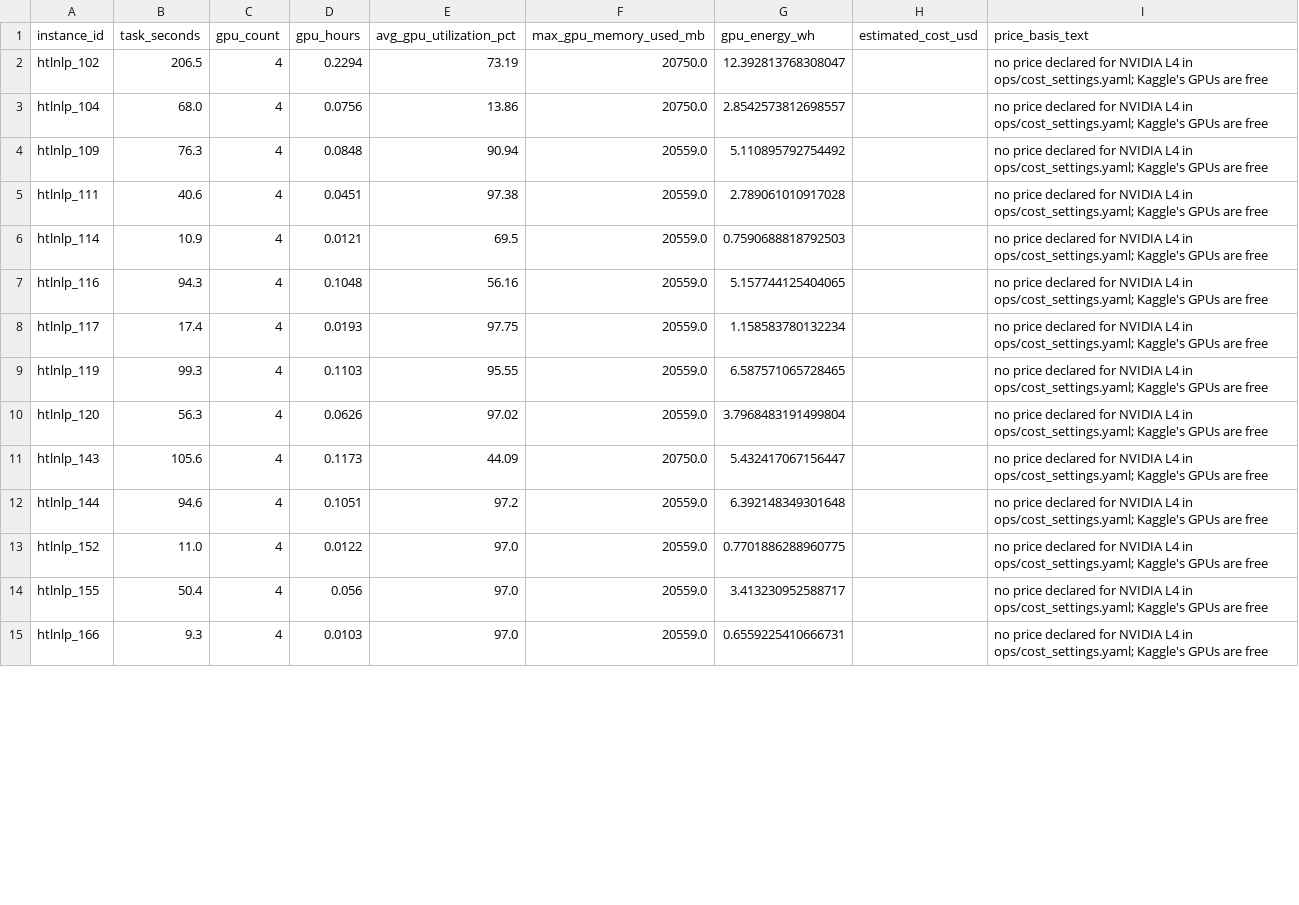
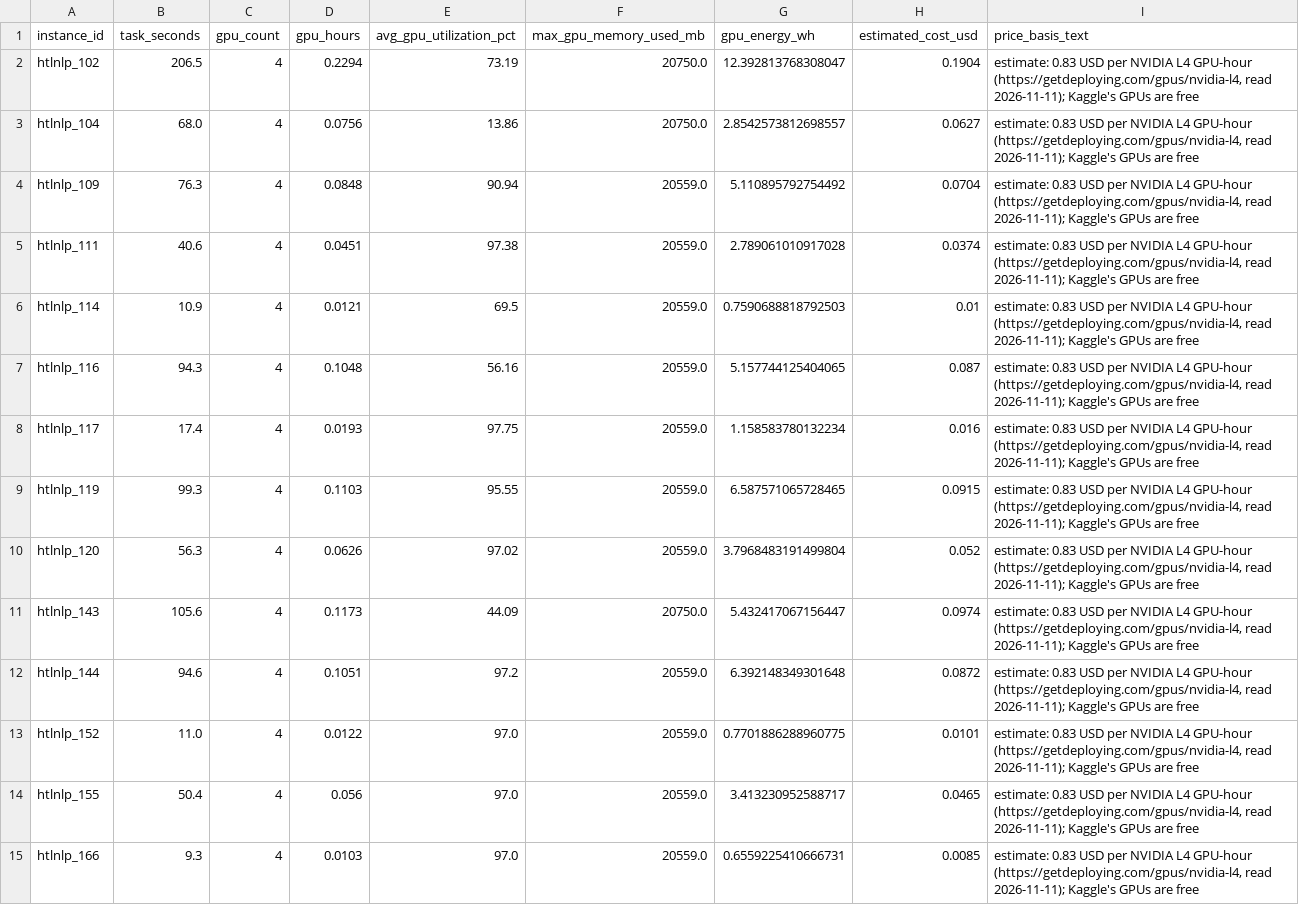
Before and after one commit to healthtransformationlab/health-transformation-lab-nlp, a CSV file: data/tasks/official_agent_runs/gemma-4-e4b-it-qat-w4a16-ct_swegemma_graph_gpu.csv, drawn as a sheet; only a part is shown; the diff covers the shown part only.

```diff
--- a/data/tasks/official_agent_runs/gemma-4-e4b-it-qat-w4a16-ct_swegemma_graph_gpu.csv
+++ b/data/tasks/official_agent_runs/gemma-4-e4b-it-qat-w4a16-ct_swegemma_graph_gpu.csv
@@ -1,15 +1,15 @@
 instance_id,task_seconds,gpu_count,gpu_hours,avg_gpu_utilization_pct,max_gpu_memory_used_mb,gpu_energy_wh,estimated_cost_usd,price_basis_text
-htlnlp_102,206.5,4,0.2294,73.19,20750.0,12.392813768308047,,no price declared for NVIDIA L4 in ops/cost_settings.yaml; Kaggle's GPUs are free
-htlnlp_104,68.0,4,0.0756,13.86,20750.0,2.8542573812698557,,no price declared for NVIDIA L4 in ops/cost_settings.yaml; Kaggle's GPUs are free
-htlnlp_109,76.3,4,0.0848,90.94,20559.0,5.110895792754492,,no price declared for NVIDIA L4 in ops/cost_settings.yaml; Kaggle's GPUs are free
-htlnlp_111,40.6,4,0.0451,97.38,20559.0,2.789061010917028,,no price declared for NVIDIA L4 in ops/cost_settings.yaml; Kaggle's GPUs are free
-htlnlp_114,10.9,4,0.0121,69.5,20559.0,0.7590688818792503,,no price declared for NVIDIA L4 in ops/cost_settings.yaml; Kaggle's GPUs are free
-htlnlp_116,94.3,4,0.1048,56.16,20559.0,5.157744125404065,,no price declared for NVIDIA L4 in ops/cost_settings.yaml; Kaggle's GPUs are free
-htlnlp_117,17.4,4,0.0193,97.75,20559.0,1.158583780132234,,no price declared for NVIDIA L4 in ops/cost_settings.yaml; Kaggle's GPUs are free
-htlnlp_119,99.3,4,0.1103,95.55,20559.0,6.587571065728465,,no price declared for NVIDIA L4 in ops/cost_settings.yaml; Kaggle's GPUs are free
-htlnlp_120,56.3,4,0.0626,97.02,20559.0,3.7968483191499804,,no price declared for NVIDIA L4 in ops/cost_settings.yaml; Kaggle's GPUs are free
-htlnlp_143,105.6,4,0.1173,44.09,20750.0,5.432417067156447,,no price declared for NVIDIA L4 in ops/cost_settings.yaml; Kaggle's GPUs are free
-htlnlp_144,94.6,4,0.1051,97.2,20559.0,6.392148349301648,,no price declared for NVIDIA L4 in ops/cost_settings.yaml; Kaggle's GPUs are free
-htlnlp_152,11.0,4,0.0122,97.0,20559.0,0.7701886288960775,,no price declared for NVIDIA L4 in ops/cost_settings.yaml; Kaggle's GPUs are free
-htlnlp_155,50.4,4,0.056,97.0,20559.0,3.413230952588717,,no price declared for NVIDIA L4 in ops/cost_settings.yaml; Kaggle's GPUs are free
-htlnlp_166,9.3,4,0.0103,97.0,20559.0,0.6559225410666731,,no price declared for NVIDIA L4 in ops/cost_settings.yaml; Kaggle's GPUs are free
+htlnlp_102,206.5,4,0.2294,73.19,20750.0,12.392813768308047,0.1904,"estimate: 0.83 USD per NVIDIA L4 GPU-hour (https://getdeploying.com/gpus/nvidia-l4, read 2026-11-11); Kaggle's GPUs are free"
+htlnlp_104,68.0,4,0.0756,13.86,20750.0,2.8542573812698557,0.0627,"estimate: 0.83 USD per NVIDIA L4 GPU-hour (https://getdeploying.com/gpus/nvidia-l4, read 2026-11-11); Kaggle's GPUs are free"
+htlnlp_109,76.3,4,0.0848,90.94,20559.0,5.110895792754492,0.0704,"estimate: 0.83 USD per NVIDIA L4 GPU-hour (https://getdeploying.com/gpus/nvidia-l4, read 2026-11-11); Kaggle's GPUs are free"
+htlnlp_111,40.6,4,0.0451,97.38,20559.0,2.789061010917028,0.0374,"estimate: 0.83 USD per NVIDIA L4 GPU-hour (https://getdeploying.com/gpus/nvidia-l4, read 2026-11-11); Kaggle's GPUs are free"
+htlnlp_114,10.9,4,0.0121,69.5,20559.0,0.7590688818792503,0.01,"estimate: 0.83 USD per NVIDIA L4 GPU-hour (https://getdeploying.com/gpus/nvidia-l4, read 2026-11-11); Kaggle's GPUs are free"
+htlnlp_116,94.3,4,0.1048,56.16,20559.0,5.157744125404065,0.087,"estimate: 0.83 USD per NVIDIA L4 GPU-hour (https://getdeploying.com/gpus/nvidia-l4, read 2026-11-11); Kaggle's GPUs are free"
+htlnlp_117,17.4,4,0.0193,97.75,20559.0,1.158583780132234,0.016,"estimate: 0.83 USD per NVIDIA L4 GPU-hour (https://getdeploying.com/gpus/nvidia-l4, read 2026-11-11); Kaggle's GPUs are free"
+htlnlp_119,99.3,4,0.1103,95.55,20559.0,6.587571065728465,0.0915,"estimate: 0.83 USD per NVIDIA L4 GPU-hour (https://getdeploying.com/gpus/nvidia-l4, read 2026-11-11); Kaggle's GPUs are free"
+htlnlp_120,56.3,4,0.0626,97.02,20559.0,3.7968483191499804,0.052,"estimate: 0.83 USD per NVIDIA L4 GPU-hour (https://getdeploying.com/gpus/nvidia-l4, read 2026-11-11); Kaggle's GPUs are free"
+htlnlp_143,105.6,4,0.1173,44.09,20750.0,5.432417067156447,0.0974,"estimate: 0.83 USD per NVIDIA L4 GPU-hour (https://getdeploying.com/gpus/nvidia-l4, read 2026-11-11); Kaggle's GPUs are free"
+htlnlp_144,94.6,4,0.1051,97.2,20559.0,6.392148349301648,0.0872,"estimate: 0.83 USD per NVIDIA L4 GPU-hour (https://getdeploying.com/gpus/nvidia-l4, read 2026-11-11); Kaggle's GPUs are free"
+htlnlp_152,11.0,4,0.0122,97.0,20559.0,0.7701886288960775,0.0101,"estimate: 0.83 USD per NVIDIA L4 GPU-hour (https://getdeploying.com/gpus/nvidia-l4, read 2026-11-11); Kaggle's GPUs are free"
+htlnlp_155,50.4,4,0.056,97.0,20559.0,3.413230952588717,0.0465,"estimate: 0.83 USD per NVIDIA L4 GPU-hour (https://getdeploying.com/gpus/nvidia-l4, read 2026-11-11); Kaggle's GPUs are free"
+htlnlp_166,9.3,4,0.0103,97.0,20559.0,0.6559225410666731,0.0085,"estimate: 0.83 USD per NVIDIA L4 GPU-hour (https://getdeploying.com/gpus/nvidia-l4, read 2026-11-11); Kaggle's GPUs are free"
```
Also changed, not shown: 158 edited cells elsewhere in this file, data/tasks/official_agent_runs/gemma-4-e4b-it-qat-w4a16-ct_swegemma_devset_gpu.csv, data/tasks/official_agent_runs/gemma-4-e4b-it-qat-w4a16-ct_swegemma_report_gpu.csv, 7 other files.
